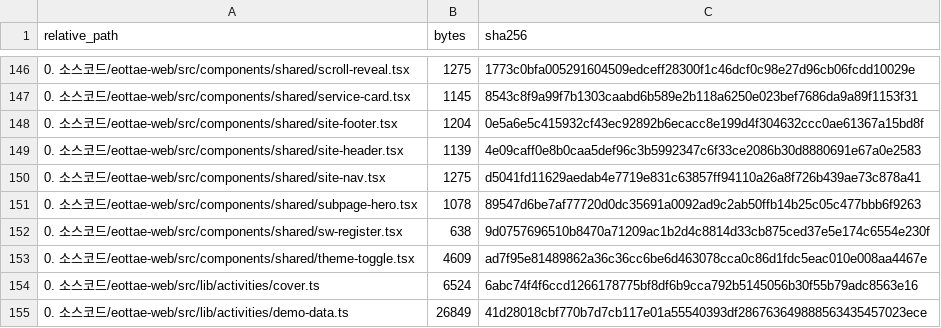
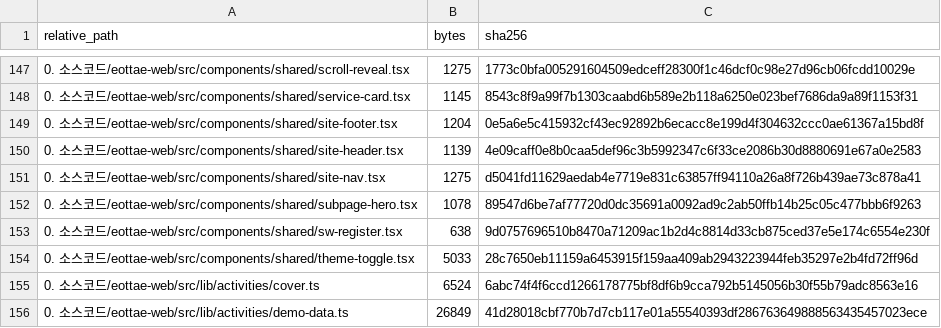
Before and after one commit to sterran123/eottae, a CSV file: FILE_INDEX.csv, drawn as a sheet; only a part is shown, gaps mark what is left out; the diff covers the shown part only.

```diff
--- a/FILE_INDEX.csv
+++ b/FILE_INDEX.csv
@@ -152,3 +153,3 @@
 0. 소스코드/eottae-web/src/components/shared/sw-register.tsx,638,9d0757696510b8470a71209ac1b2d4c8814d33cb875ced37e5e174c6554e230f
-0. 소스코드/eottae-web/src/components/shared/theme-toggle.tsx,4609,ad7f95e81489862a36c36cc6be6d463078cca0c86d1fdc5eac010e008aa4467e
+0. 소스코드/eottae-web/src/components/shared/theme-toggle.tsx,5033,28c7650eb11159a6453915f159aa409ab2943223944feb35297e2b4fd72ff96d
 0. 소스코드/eottae-web/src/lib/activities/cover.ts,6524,6abc74f4f6ccd1266178775bf8df6b9cca792b5145056b30f55b79adc8563e16
```
Also changed, not shown: 2 added rows and 10 edited cells elsewhere in this file, 9 other files.
